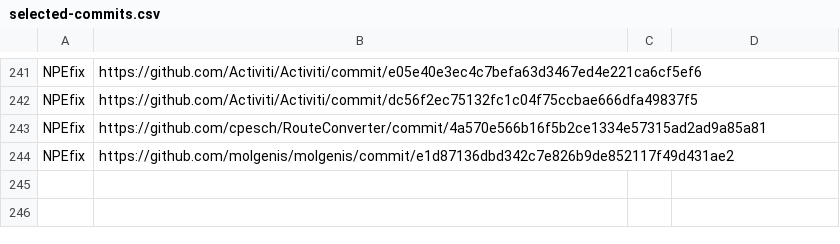
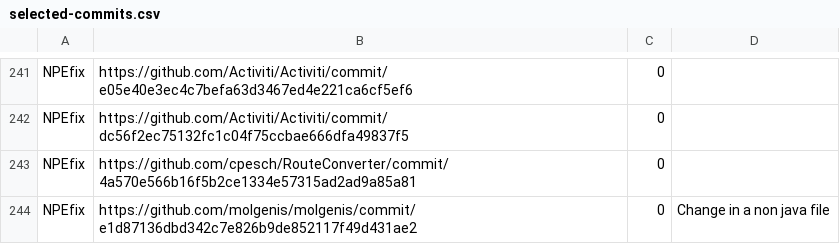
Before and after one commit to khaes-kth/GithubRepairPatterns, a CSV file: results/selected-commits.csv, drawn as a sheet; only a part is shown, gaps mark what is left out; the diff covers the shown part only; the diff names each change by its address in the sheet, - before the commit and + after, or states it on an @@ line.

```diff
--- a/results/selected-commits.csv
+++ b/results/selected-commits.csv
-C241:C244: (empty)
+C241:C244: 0
-D244: (empty)
+D244: Change in a non java file
```
Also changed, not shown: 86 edited cells elsewhere in this file.
